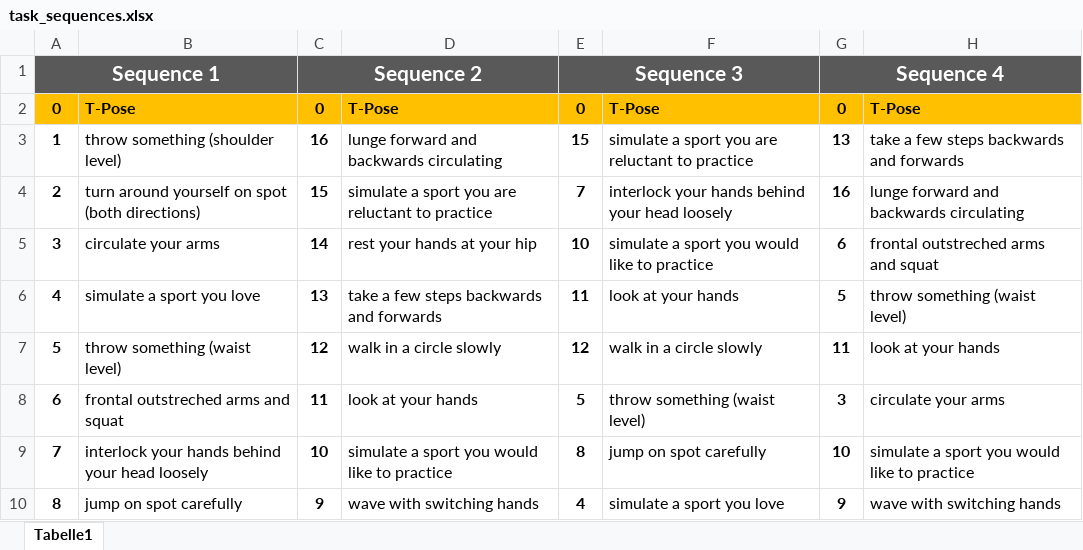
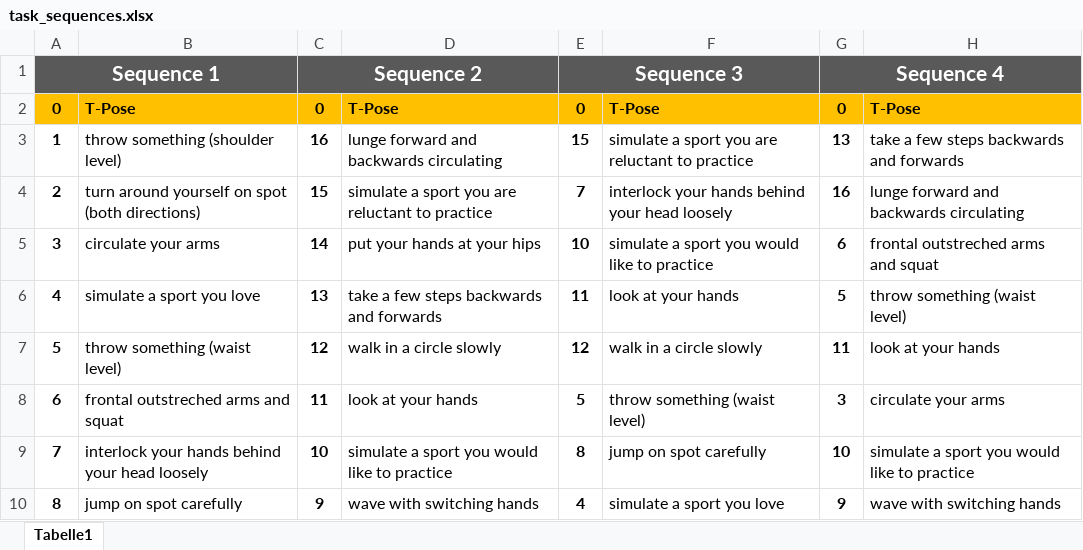
Before and after one commit to Cele3x/practical-seminar, an Excel workbook: 03-user-study/task_sequences.xlsx, sheet Tabelle1, drawn as a sheet; only a part is shown; values as stored, in another font and other column widths than the file's, no borders; conditional formats not drawn; the diff covers the shown part only; the diff names each change by its address in the sheet, - before the commit and + after, or states it on an @@ line.

```diff
--- a/03-user-study/task_sequences.xlsx (sheet Tabelle1)
+++ b/03-user-study/task_sequences.xlsx (sheet Tabelle1)
-D5: rest your hands at your hip
+D5: put your hands at your hips
```
Also changed, not shown: 27 added rows, 11 edited cells and cell formats elsewhere in this sheet.
